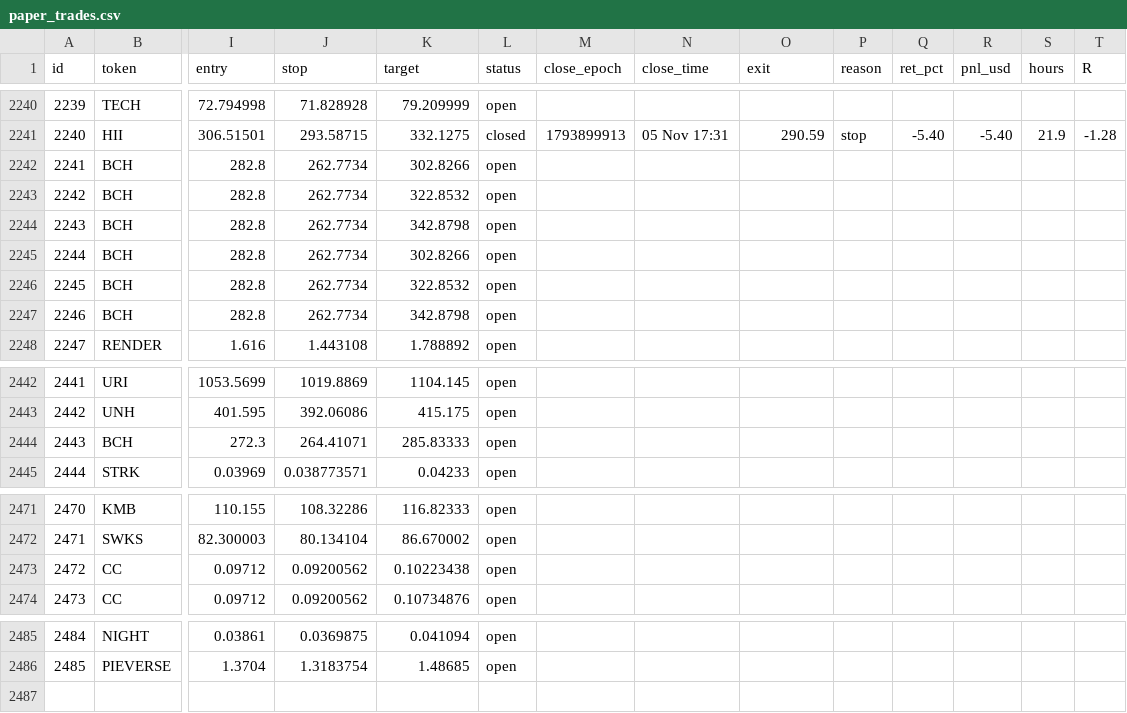
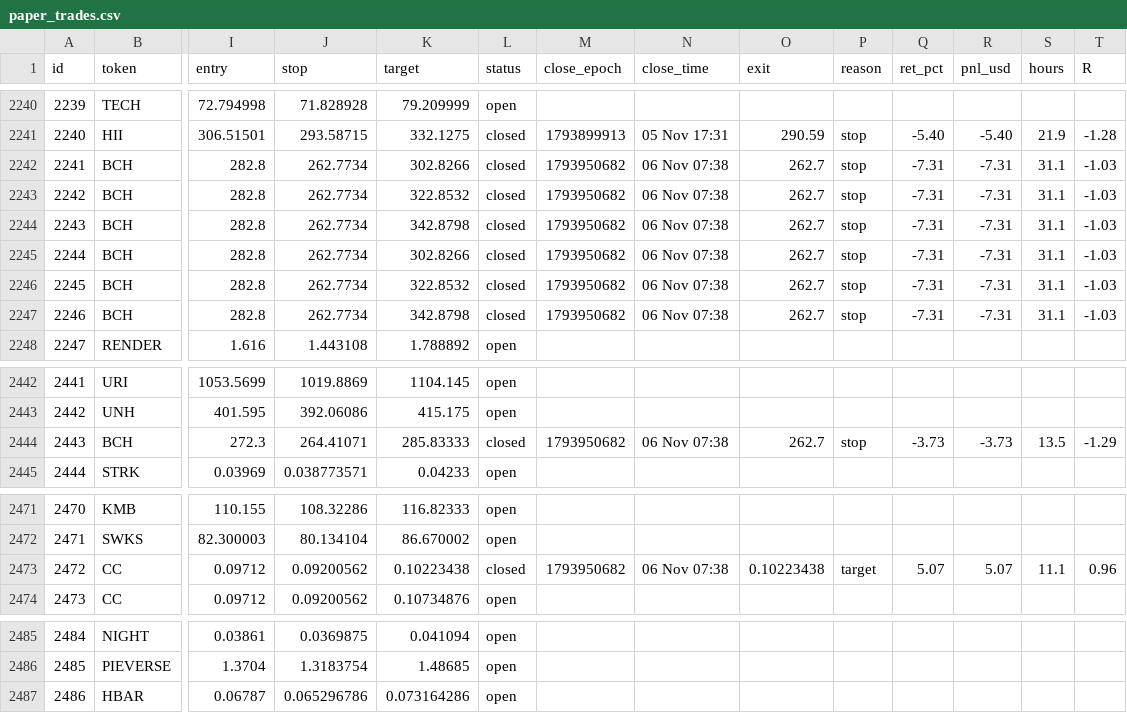
Before and after one commit to 4MonkeyAlertZone/Scanner, a CSV file: paper_trades.csv, drawn as a sheet; only a part is shown, gaps mark what is left out; rows hold the shown columns only; the diff names each change by its address in the sheet, - before the commit and + after, or states it on an @@ line.

```diff
--- a/paper_trades.csv
+++ b/paper_trades.csv
-L2242:L2247 (status): open
+L2242:L2247 (status): closed
-M2242:M2247 (close_epoch): (empty)
+M2242:M2247 (close_epoch): 1793950682
-N2242:N2247 (close_time): (empty)
+N2242:N2247 (close_time): 06 Nov 07:38
-O2242:O2247 (exit): (empty)
+O2242:O2247 (exit): 262.7
-P2242:P2247 (reason): (empty)
+P2242:P2247 (reason): stop
-Q2242:Q2247 (ret_pct): (empty)
+Q2242:Q2247 (ret_pct): -7.31
-R2242:R2247 (pnl_usd): (empty)
+R2242:R2247 (pnl_usd): -7.31
-S2242:S2247 (hours): (empty)
+S2242:S2247 (hours): 31.1
-T2242:T2247 (R): (empty)
+T2242:T2247 (R): -1.03
-L2444 (status): open
+L2444 (status): closed
-M2444 (close_epoch): (empty)
+M2444 (close_epoch): 1793950682
-N2444 (close_time): (empty)
+N2444 (close_time): 06 Nov 07:38
-O2444 (exit): (empty)
+O2444 (exit): 262.7
-P2444 (reason): (empty)
+P2444 (reason): stop
-Q2444 (ret_pct): (empty)
+Q2444 (ret_pct): -3.73
-R2444 (pnl_usd): (empty)
+R2444 (pnl_usd): -3.73
-S2444 (hours): (empty)
+S2444 (hours): 13.5
-T2444 (R): (empty)
+T2444 (R): -1.29
-L2473 (status): open
+L2473 (status): closed
-M2473 (close_epoch): (empty)
+M2473 (close_epoch): 1793950682
-N2473 (close_time): (empty)
+N2473 (close_time): 06 Nov 07:38
-O2473 (exit): (empty)
+O2473 (exit): 0.10223438
-P2473 (reason): (empty)
+P2473 (reason): target
-Q2473 (ret_pct): (empty)
+Q2473 (ret_pct): 5.07
-R2473 (pnl_usd): (empty)
+R2473 (pnl_usd): 5.07
-S2473 (hours): (empty)
+S2473 (hours): 11.1
-T2473 (R): (empty)
+T2473 (R): 0.96
+row 2487: 2486 | HBAR | 0.06787 | 0.065296786 | 0.073164286 | open
```
Also changed, not shown: 3 other files.
